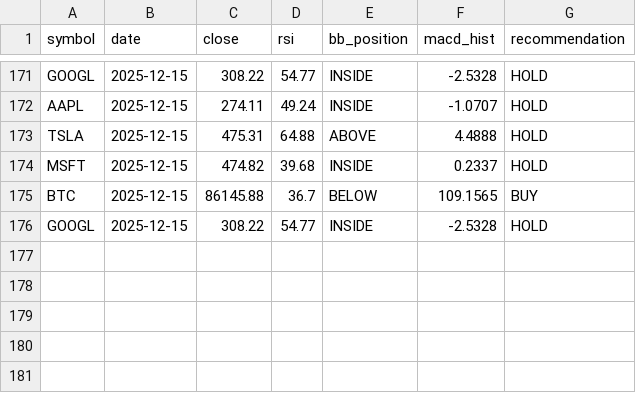
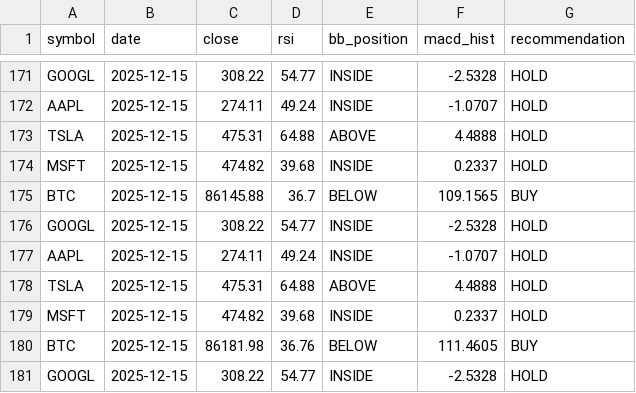
Before and after one commit to jauresfranck/pipeline_donnes-collectes_nettoye, a CSV file: data/signals_history.csv, drawn as a sheet; only a part is shown, gaps mark what is left out; the diff names each change by its address in the sheet, - before the commit and + after, or states it on an @@ line.

```diff
--- a/data/signals_history.csv
+++ b/data/signals_history.csv
+row 177: AAPL | 2025-12-15 | 274.11 | 49.24 | INSIDE | -1.0707 | HOLD
+row 178: TSLA | 2025-12-15 | 475.31 | 64.88 | ABOVE | 4.4888 | HOLD
+row 179: MSFT | 2025-12-15 | 474.82 | 39.68 | INSIDE | 0.2337 | HOLD
+row 180: BTC | 2025-12-15 | 86181.98 | 36.76 | BELOW | 111.4605 | BUY
+row 181: GOOGL | 2025-12-15 | 308.22 | 54.77 | INSIDE | -2.5328 | HOLD
```
Also changed, not shown: data/ALL_YFINANCE.csv, data/BTC.csv, 6 other files.
